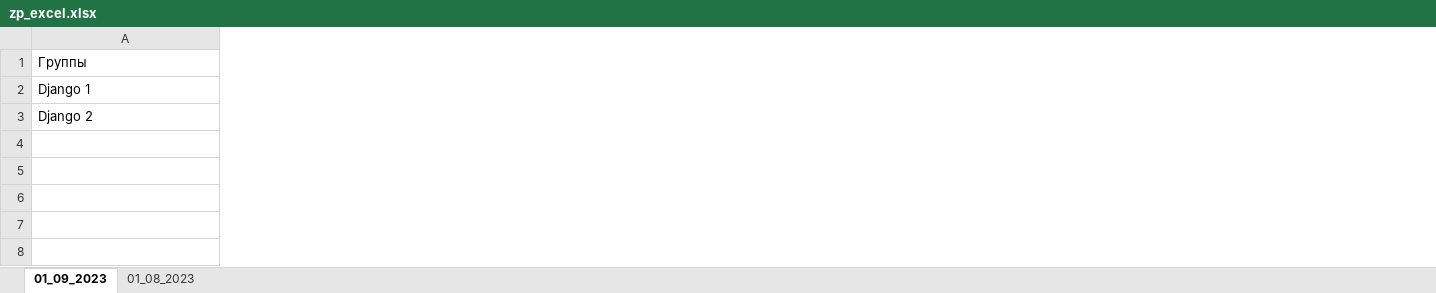
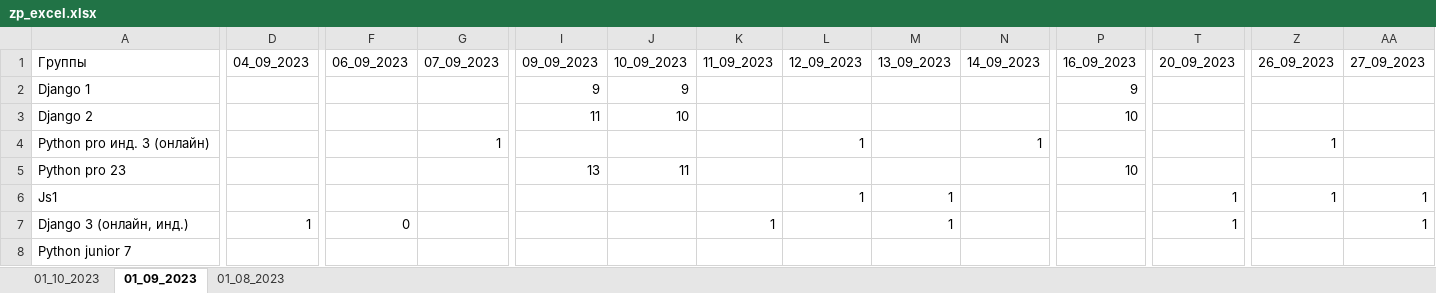
Before and after one commit to Geldabaev/manager_assistant, an Excel workbook: zp/data_files/zp_excel.xlsx, sheet 01_09_2023, drawn as a sheet; only a part is shown, gaps mark what is left out; values as stored, in another font and other column widths than the file's, no borders; rows hold the shown columns only; the diff covers the shown part only; the diff names each change by its address in the sheet, - before the commit and + after, or states it on an @@ line.

```diff
--- a/zp/data_files/zp_excel.xlsx (sheet 01_09_2023)
+++ b/zp/data_files/zp_excel.xlsx (sheet 01_09_2023)
+sheet tab: 01_10_2023
+column D (04_09_2023), empty
+column F (06_09_2023), empty
+column G (07_09_2023), empty
+column I (09_09_2023), rows 2-3: 9 | 11
+column J (10_09_2023), rows 2-3: 9 | 10
+column K (11_09_2023), empty
+column L (12_09_2023), empty
+column M (13_09_2023), empty
+column N (14_09_2023), empty
+column P (16_09_2023), rows 2-3: 9 | 10
+column T (20_09_2023), empty
+column Z (26_09_2023), empty
+column AA (27_09_2023), empty
+row 4: Python pro инд. 3 (онлайн) |  |  | 1 |  |  |  | 1 |  | 1 |  |  | 1
+row 5: Python pro 23 |  |  |  | 13 | 11 |  |  |  |  | 10
+row 6: Js1 |  |  |  |  |  |  | 1 | 1 |  |  | 1 | 1 | 1
+row 7: Django 3 (онлайн, инд.) | 1 | 0 |  |  |  | 1 |  | 1 |  |  | 1 |  | 1
+row 8: Python junior 7
```
Also changed, not shown: 14 added columns elsewhere in this sheet, 20 other files.
